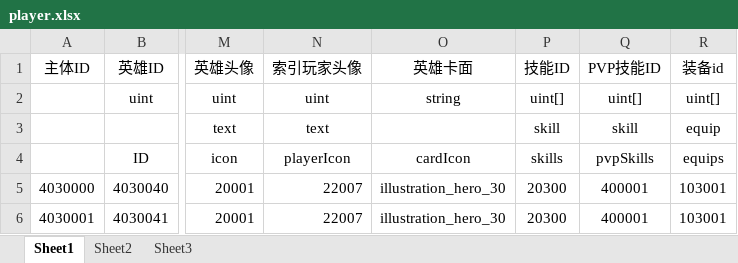
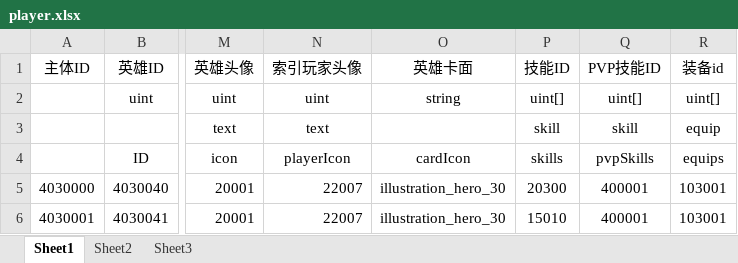
Before and after one commit to dfnum1/HappyWorld, an Excel workbook: Developer/配置表/Excel/player.xlsx, sheet Sheet1, drawn as a sheet; only a part is shown, gaps mark what is left out; values as stored, in another font and other column widths than the file's, no borders; conditional formats not drawn; the diff names each change by its address in the sheet, - before the commit and + after, or states it on an @@ line.

```diff
--- a/Developer/配置表/Excel/player.xlsx (sheet Sheet1)
+++ b/Developer/配置表/Excel/player.xlsx (sheet Sheet1)
-P6 (技能ID): 20300
+P6 (技能ID): 15010
```
Also changed, not shown: 5 other files.
